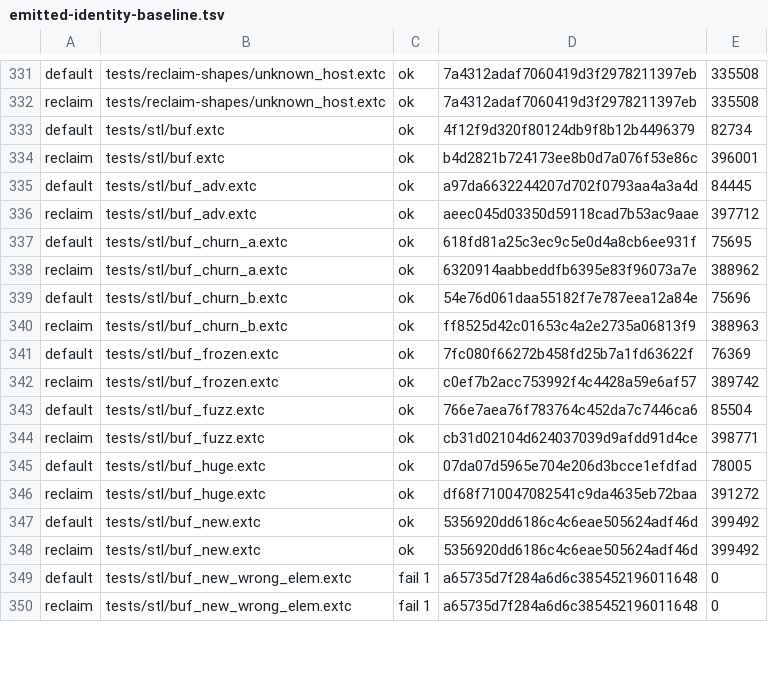
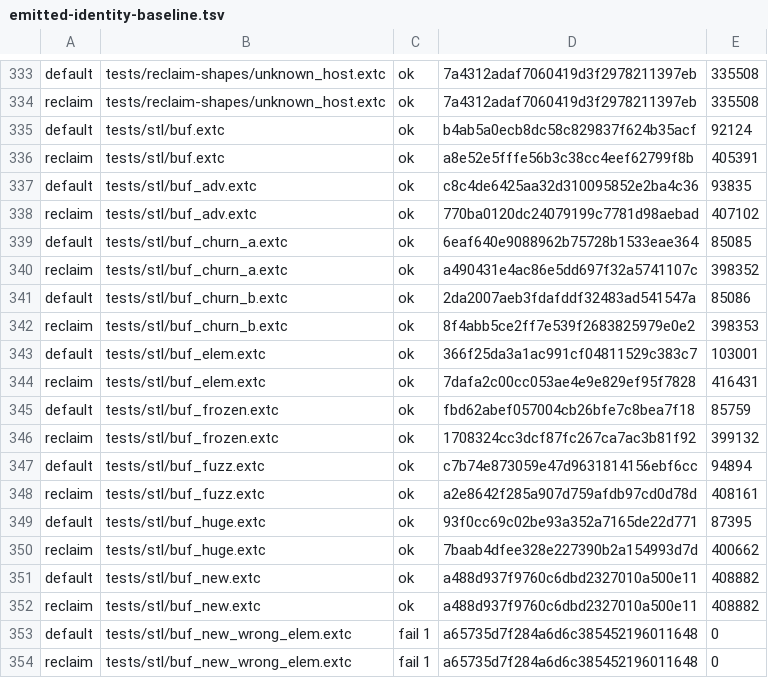
Before and after one commit to alphayangyang/extC, a TSV file: tools/emitted-identity-baseline.tsv, drawn as a sheet; only a part is shown, gaps mark what is left out; the diff covers the shown part only.

```diff
--- a/tools/emitted-identity-baseline.tsv
+++ b/tools/emitted-identity-baseline.tsv
@@ -332,18 +334,20 @@ default	tests/reclaim-shapes/unknown_host.extc	ok	7a4312adaf7060419d3f2978211397
 reclaim	tests/reclaim-shapes/unknown_host.extc	ok	7a4312adaf7060419d3f2978211397eb	335508
-default	tests/stl/buf.extc	ok	4f12f9d320f80124db9f8b12b4496379	82734
-reclaim	tests/stl/buf.extc	ok	b4d2821b724173ee8b0d7a076f53e86c	396001
-default	tests/stl/buf_adv.extc	ok	a97da6632244207d702f0793aa4a3a4d	84445
-reclaim	tests/stl/buf_adv.extc	ok	aeec045d03350d59118cad7b53ac9aae	397712
-default	tests/stl/buf_churn_a.extc	ok	618fd81a25c3ec9c5e0d4a8cb6ee931f	75695
-reclaim	tests/stl/buf_churn_a.extc	ok	6320914aabbeddfb6395e83f96073a7e	388962
-default	tests/stl/buf_churn_b.extc	ok	54e76d061daa55182f7e787eea12a84e	75696
-reclaim	tests/stl/buf_churn_b.extc	ok	ff8525d42c01653c4a2e2735a06813f9	388963
-default	tests/stl/buf_frozen.extc	ok	7fc080f66272b458fd25b7a1fd63622f	76369
-reclaim	tests/stl/buf_frozen.extc	ok	c0ef7b2acc753992f4c4428a59e6af57	389742
-default	tests/stl/buf_fuzz.extc	ok	766e7aea76f783764c452da7c7446ca6	85504
-reclaim	tests/stl/buf_fuzz.extc	ok	cb31d02104d624037039d9afdd91d4ce	398771
-default	tests/stl/buf_huge.extc	ok	07da07d5965e704e206d3bcce1efdfad	78005
-reclaim	tests/stl/buf_huge.extc	ok	df68f710047082541c9da4635eb72baa	391272
-default	tests/stl/buf_new.extc	ok	5356920dd6186c4c6eae505624adf46d	399492
-reclaim	tests/stl/buf_new.extc	ok	5356920dd6186c4c6eae505624adf46d	399492
+default	tests/stl/buf.extc	ok	b4ab5a0ecb8dc58c829837f624b35acf	92124
+reclaim	tests/stl/buf.extc	ok	a8e52e5fffe56b3c38cc4eef62799f8b	405391
+default	tests/stl/buf_adv.extc	ok	c8c4de6425aa32d310095852e2ba4c36	93835
+reclaim	tests/stl/buf_adv.extc	ok	770ba0120dc24079199c7781d98aebad	407102
+default	tests/stl/buf_churn_a.extc	ok	6eaf640e9088962b75728b1533eae364	85085
+reclaim	tests/stl/buf_churn_a.extc	ok	a490431e4ac86e5dd697f32a5741107c	398352
+default	tests/stl/buf_churn_b.extc	ok	2da2007aeb3fdafddf32483ad541547a	85086
+reclaim	tests/stl/buf_churn_b.extc	ok	8f4abb5ce2ff7e539f2683825979e0e2	398353
+default	tests/stl/buf_elem.extc	ok	366f25da3a1ac991cf04811529c383c7	103001
+reclaim	tests/stl/buf_elem.extc	ok	7dafa2c00cc053ae4e9e829ef95f7828	416431
+default	tests/stl/buf_frozen.extc	ok	fbd62abef057004cb26bfe7c8bea7f18	85759
+reclaim	tests/stl/buf_frozen.extc	ok	1708324cc3dcf87fc267ca7ac3b81f92	399132
+default	tests/stl/buf_fuzz.extc	ok	c7b74e873059e47d9631814156ebf6cc	94894
+reclaim	tests/stl/buf_fuzz.extc	ok	a2e8642f285a907d759afdb97cd0d78d	408161
+default	tests/stl/buf_huge.extc	ok	93f0cc69c02be93a352a7165de22d771	87395
+reclaim	tests/stl/buf_huge.extc	ok	7baab4dfee328e227390b2a154993d7d	400662
+default	tests/stl/buf_new.extc	ok	a488d937f9760c6dbd2327010a500e11	408882
+reclaim	tests/stl/buf_new.extc	ok	a488d937f9760c6dbd2327010a500e11	408882
 default	tests/stl/buf_new_wrong_elem.extc	fail 1	a65735d7f284a6d6c385452196011648	0
```
Also changed, not shown: 2 added rows and 78 edited cells elsewhere in this file, 17 other files.
